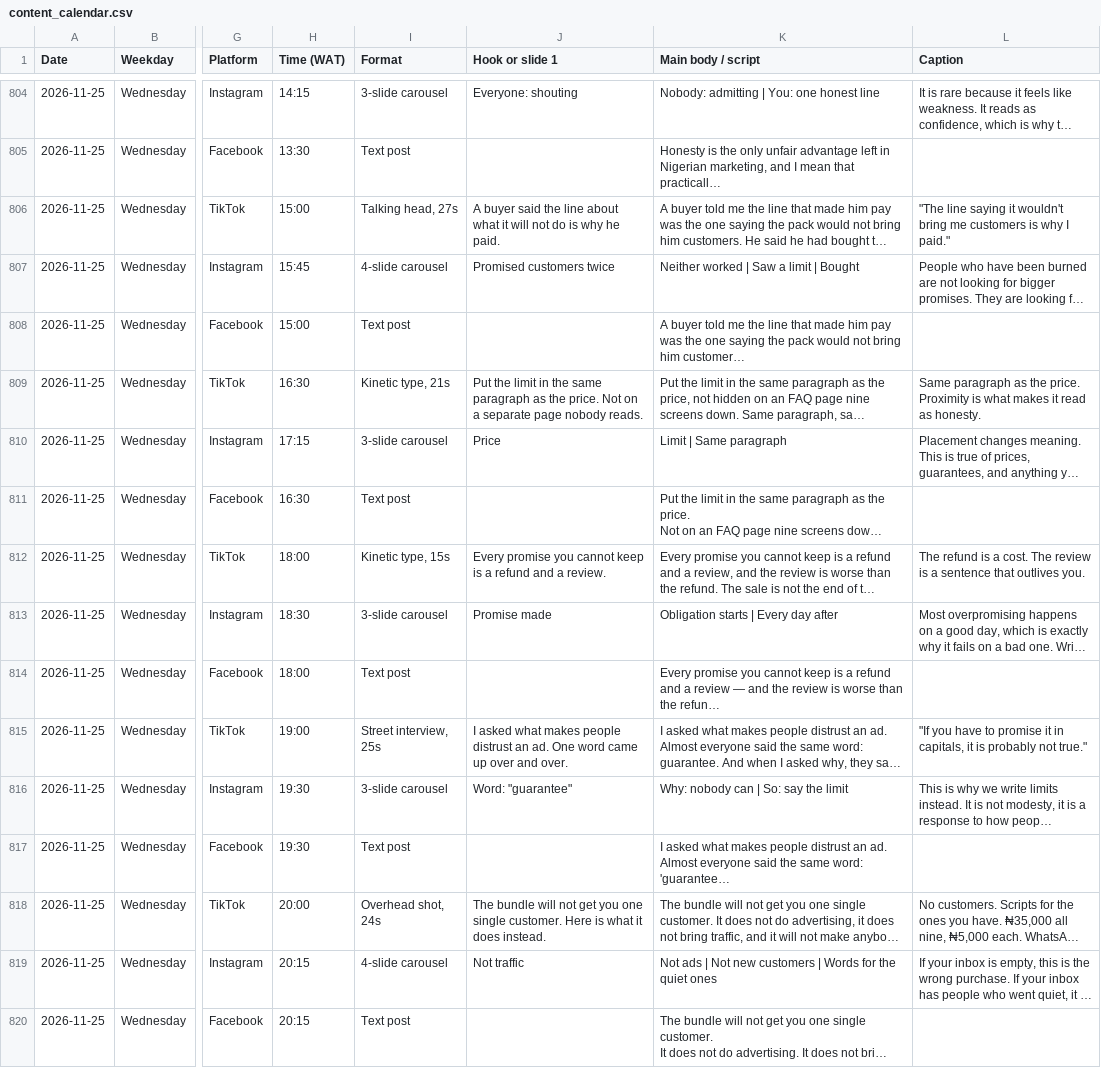
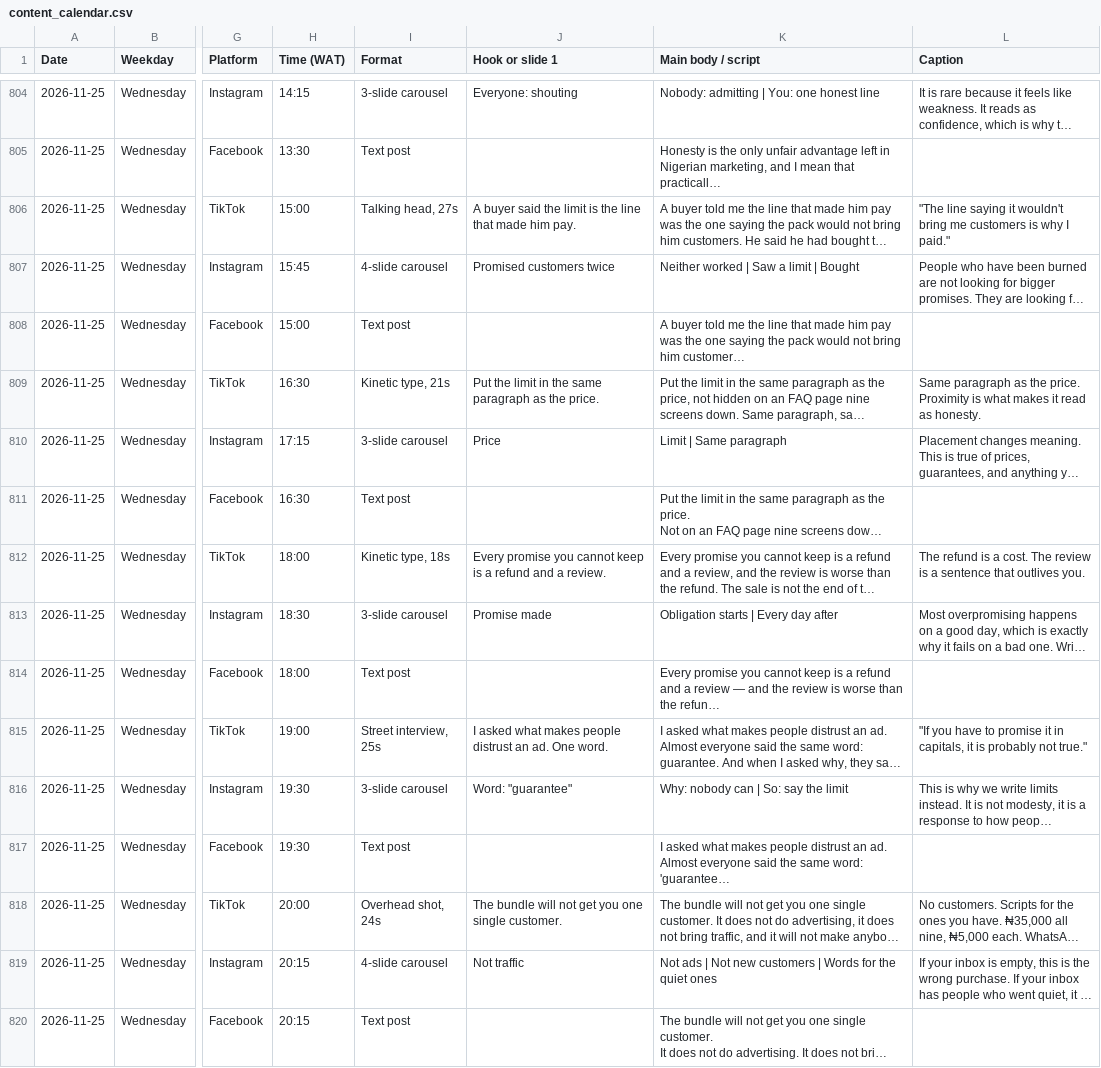
Before and after one commit to easypessy/easywurld.com, a CSV file: launch-content/november/content_calendar.csv, drawn as a sheet; only a part is shown, gaps mark what is left out; long unchanged cells end in …; the diff covers the shown part only; the diff names each change by its address in the sheet, - before the commit and + after, or states it on an @@ line.

Commit message:
Tighten every hook to 12 words or fewer, and fix three pacing outliers
The story system says the opening line has to land in about two seconds;
that is roughly twelve words. 189 hooks were over it. Rewritten to the same
argument in fewer words, none duplicated, and the voiceover word counts
re-checked so every script sits inside 1.2-4.2 words per second.

Full validator: 30 days, 330 core posts, 990 published, ALL CHECKS PASS.

Co-authored-by: arena-agent <297053741+arena-agent@users.noreply.github.com>

```diff
--- a/launch-content/november/content_calendar.csv
+++ b/launch-content/november/content_calendar.csv
-J806 (Hook or slide 1): …said the line about what it will not do is why he paid.
+J806 (Hook or slide 1): …said the limit is the line that made him pay.
-J809 (Hook or slide 1): …the price. Not on a separate page nobody reads.
+J809 (Hook or slide 1): …the price.
-I812 (Format): Kinetic type, 15s
+I812 (Format): Kinetic type, 18s
-J815 (Hook or slide 1): …ad. One word came up over and over.
+J815 (Hook or slide 1): …ad. One word.
-J818 (Hook or slide 1): …single customer. Here is what it does instead.
+J818 (Hook or slide 1): …single customer.
```
Also changed, not shown: 186 edited cells elsewhere in this file, 23 other files.
